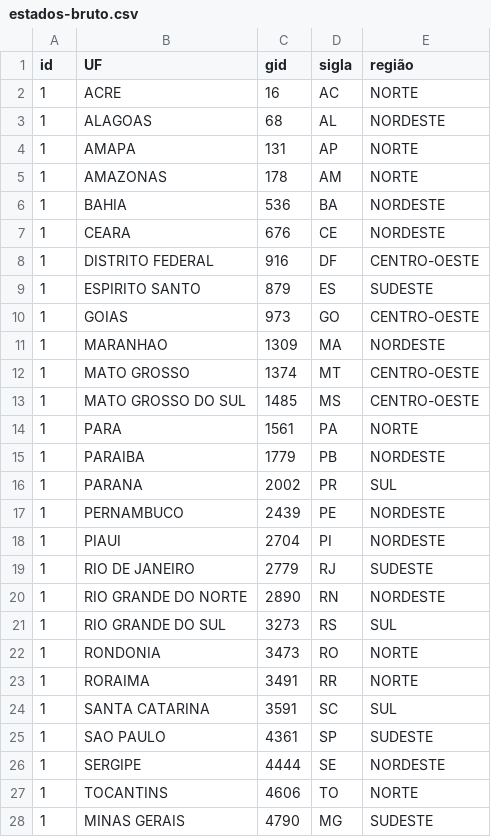
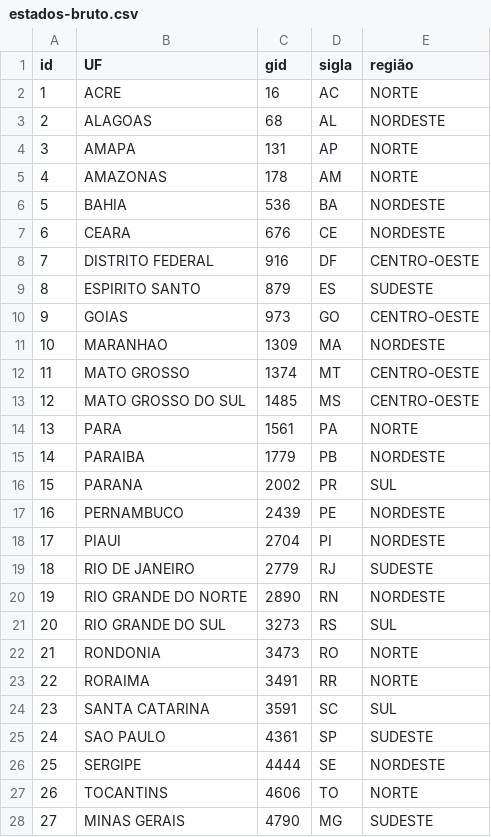
Before and after one commit to armando-nahmias/EBAC, a CSV file: AD/dados/estados-bruto.csv, drawn as a sheet.

```diff
--- a/AD/dados/estados-bruto.csv
+++ b/AD/dados/estados-bruto.csv
@@ -2,27 +2,27 @@ id;UF;gid;sigla;região
 1;ACRE;16;AC;NORTE
-1;ALAGOAS;68;AL;NORDESTE
-1;AMAPA;131;AP;NORTE
-1;AMAZONAS;178;AM;NORTE
-1;BAHIA;536;BA;NORDESTE
-1;CEARA;676;CE;NORDESTE
-1;DISTRITO FEDERAL;916;DF;CENTRO-OESTE
-1;ESPIRITO SANTO;879;ES;SUDESTE
-1;GOIAS;973;GO;CENTRO-OESTE
-1;MARANHAO;1309;MA;NORDESTE
-1;MATO GROSSO;1374;MT;CENTRO-OESTE
-1;MATO GROSSO DO SUL;1485;MS;CENTRO-OESTE
-1;PARA;1561;PA;NORTE
-1;PARAIBA;1779;PB;NORDESTE
-1;PARANA;2002;PR;SUL
-1;PERNAMBUCO;2439;PE;NORDESTE
-1;PIAUI;2704;PI;NORDESTE
-1;RIO DE JANEIRO;2779;RJ;SUDESTE
-1;RIO GRANDE DO NORTE;2890;RN;NORDESTE
-1;RIO GRANDE DO SUL;3273;RS;SUL
-1;RONDONIA;3473;RO;NORTE
-1;RORAIMA;3491;RR;NORTE
-1;SANTA CATARINA;3591;SC;SUL
-1;SAO PAULO;4361;SP;SUDESTE
-1;SERGIPE;4444;SE;NORDESTE
-1;TOCANTINS;4606;TO;NORTE
-1;MINAS GERAIS;4790;MG;SUDESTE
+2;ALAGOAS;68;AL;NORDESTE
+3;AMAPA;131;AP;NORTE
+4;AMAZONAS;178;AM;NORTE
+5;BAHIA;536;BA;NORDESTE
+6;CEARA;676;CE;NORDESTE
+7;DISTRITO FEDERAL;916;DF;CENTRO-OESTE
+8;ESPIRITO SANTO;879;ES;SUDESTE
+9;GOIAS;973;GO;CENTRO-OESTE
+10;MARANHAO;1309;MA;NORDESTE
+11;MATO GROSSO;1374;MT;CENTRO-OESTE
+12;MATO GROSSO DO SUL;1485;MS;CENTRO-OESTE
+13;PARA;1561;PA;NORTE
+14;PARAIBA;1779;PB;NORDESTE
+15;PARANA;2002;PR;SUL
+16;PERNAMBUCO;2439;PE;NORDESTE
+17;PIAUI;2704;PI;NORDESTE
+18;RIO DE JANEIRO;2779;RJ;SUDESTE
+19;RIO GRANDE DO NORTE;2890;RN;NORDESTE
+20;RIO GRANDE DO SUL;3273;RS;SUL
+21;RONDONIA;3473;RO;NORTE
+22;RORAIMA;3491;RR;NORTE
+23;SANTA CATARINA;3591;SC;SUL
+24;SAO PAULO;4361;SP;SUDESTE
+25;SERGIPE;4444;SE;NORDESTE
+26;TOCANTINS;4606;TO;NORTE
+27;MINAS GERAIS;4790;MG;SUDESTE
```
Also changed, not shown: 4 other files.
